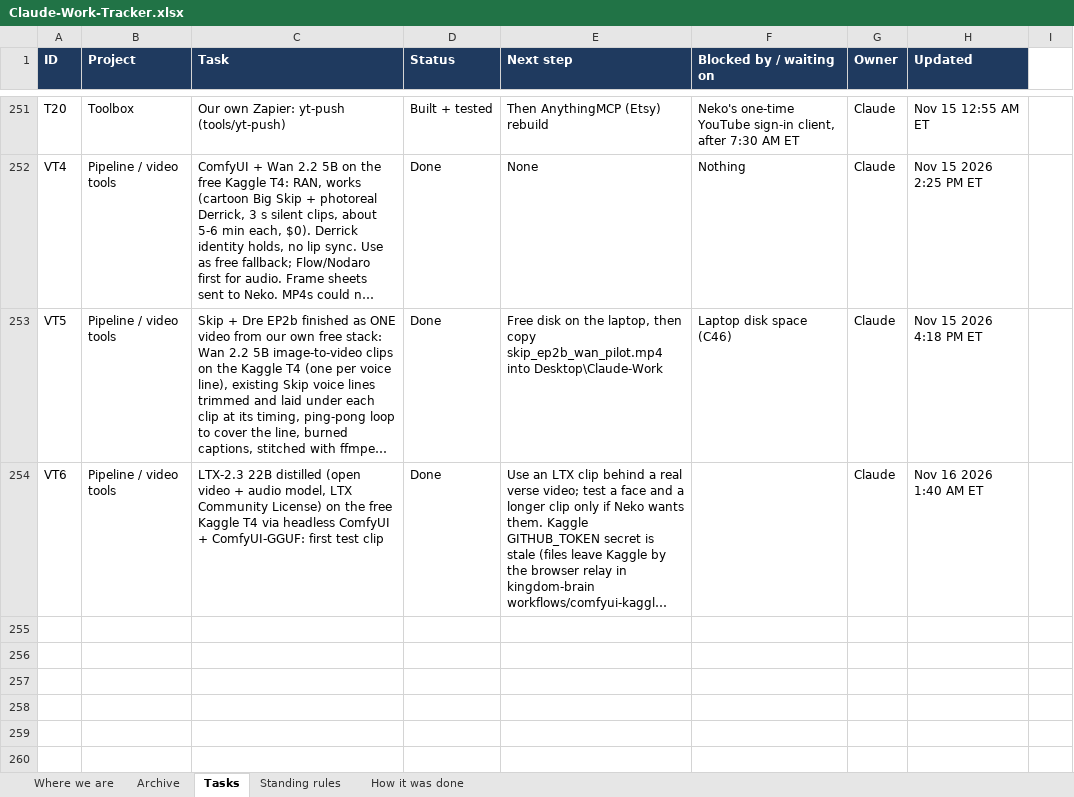
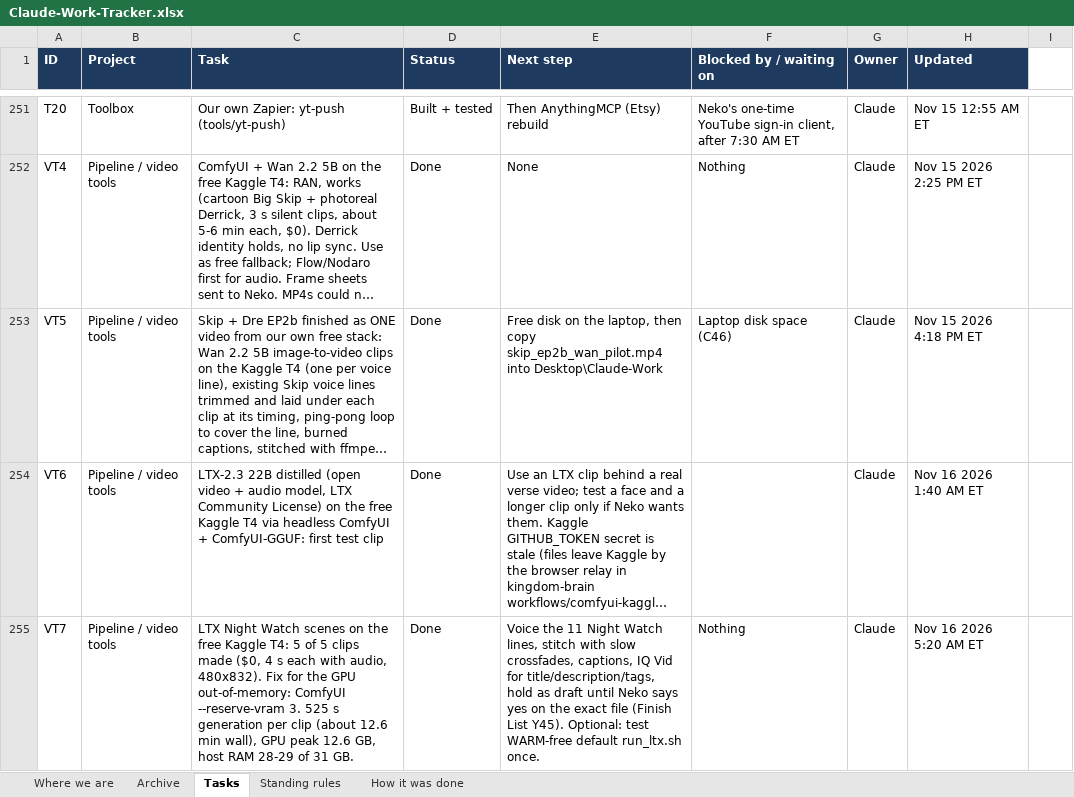
Before and after one commit to nekohusser-beep/morning-word-videos., an Excel workbook: overnight/Claude-Work-Tracker.xlsx, sheet Tasks, drawn as a sheet; only a part is shown, gaps mark what is left out; long unchanged cells end in …; values as stored, in another font and other column widths than the file's, no borders; conditional formats not drawn; the diff names each change by its address in the sheet, - before the commit and + after, or states it on an @@ line.

```diff
--- a/overnight/Claude-Work-Tracker.xlsx (sheet Tasks)
+++ b/overnight/Claude-Work-Tracker.xlsx (sheet Tasks)
+row 255: VT7 | Pipeline / video tools | LTX Night Watch scenes on the free Kaggle T4: 5 of 5 clips made ($0, 4 s each with audio, 480x832). Fix for the GPU out-of-memory: ComfyUI --reserve-vram 3. 525 s generation per clip (about 12.6 min wall), GPU peak 12.6 GB, host RAM 28-29 of 31 GB. | Done | Voice the 11 Night Watch lines, stitch with slow crossfades, captions, IQ Vid for title/description/tags, hold as draft until Neko says yes on the exact file (Finish List Y45). Optional: test WARM-free default run_ltx.sh once. | Nothing | Claude | Nov 16 2026 5:20 AM ET
```
Also changed, not shown: sheet How it was done, sheet Where we are, 21 other files.
